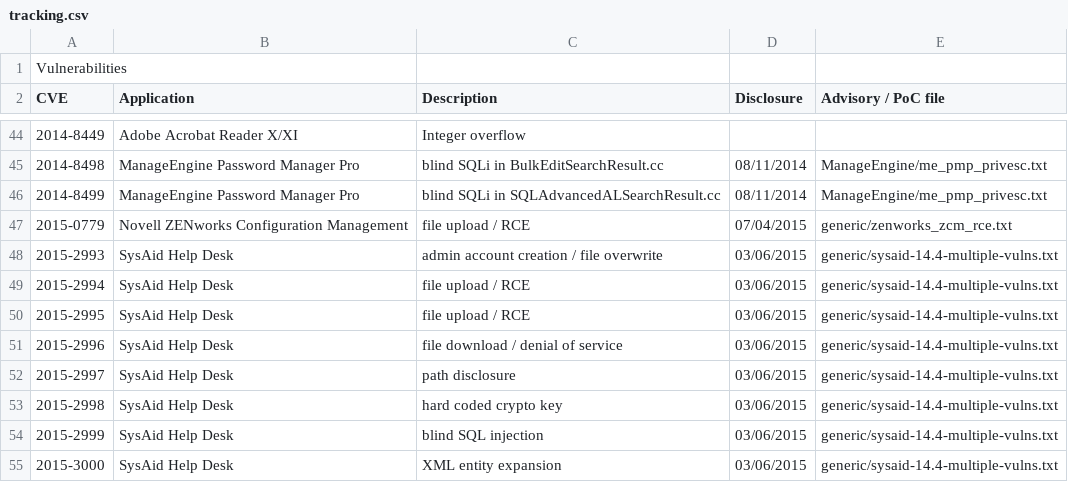
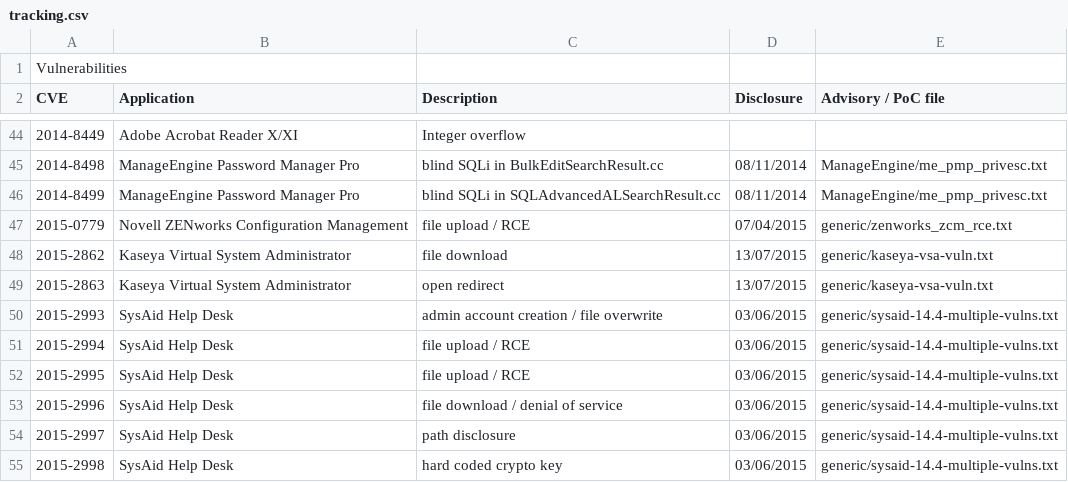
Before and after one commit to pedrib/PoC, a CSV file: tracking.csv, drawn as a sheet; only a part is shown, gaps mark what is left out; the shorter side is filled out with more unchanged rows; the diff names each change by its address in the sheet, - before the commit and + after, or states it on an @@ line.

Commit message:
Update tracking.csv

```diff
--- a/tracking.csv
+++ b/tracking.csv
+row 48: 2015-2862 | Kaseya Virtual System Administrator | file download | 13/07/2015 | generic/kaseya-vsa-vuln.txt
+row 49: 2015-2863 | Kaseya Virtual System Administrator | open redirect | 13/07/2015 | generic/kaseya-vsa-vuln.txt
```
